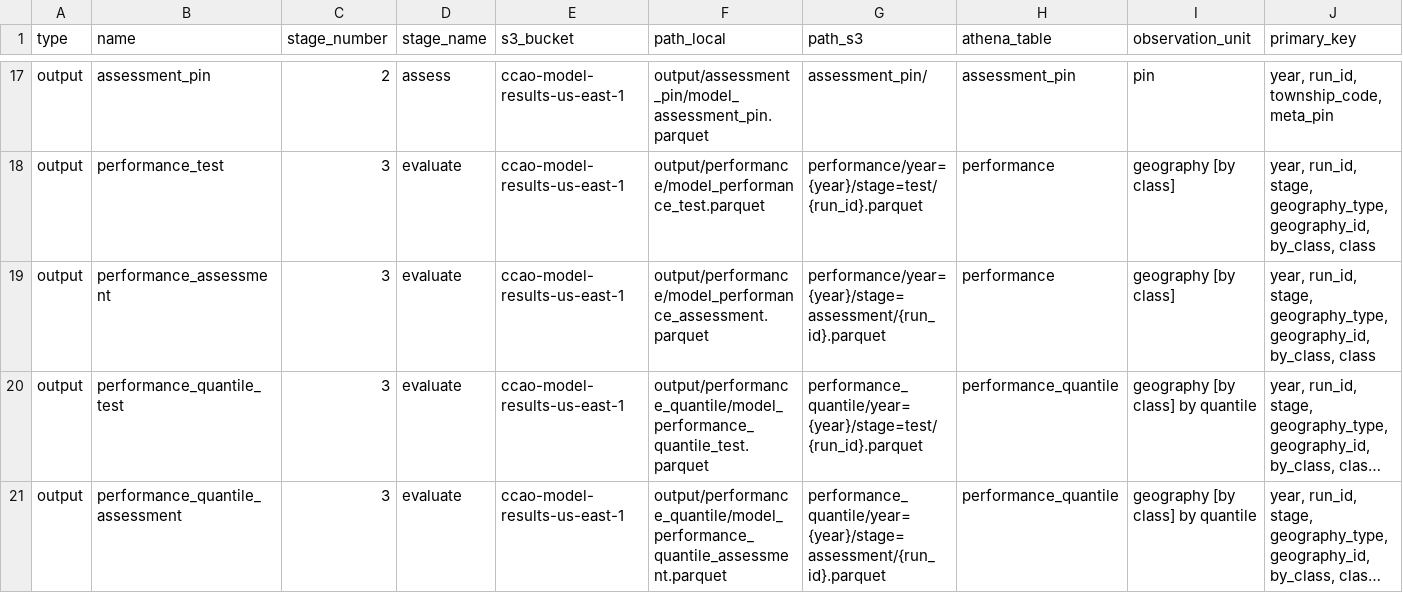
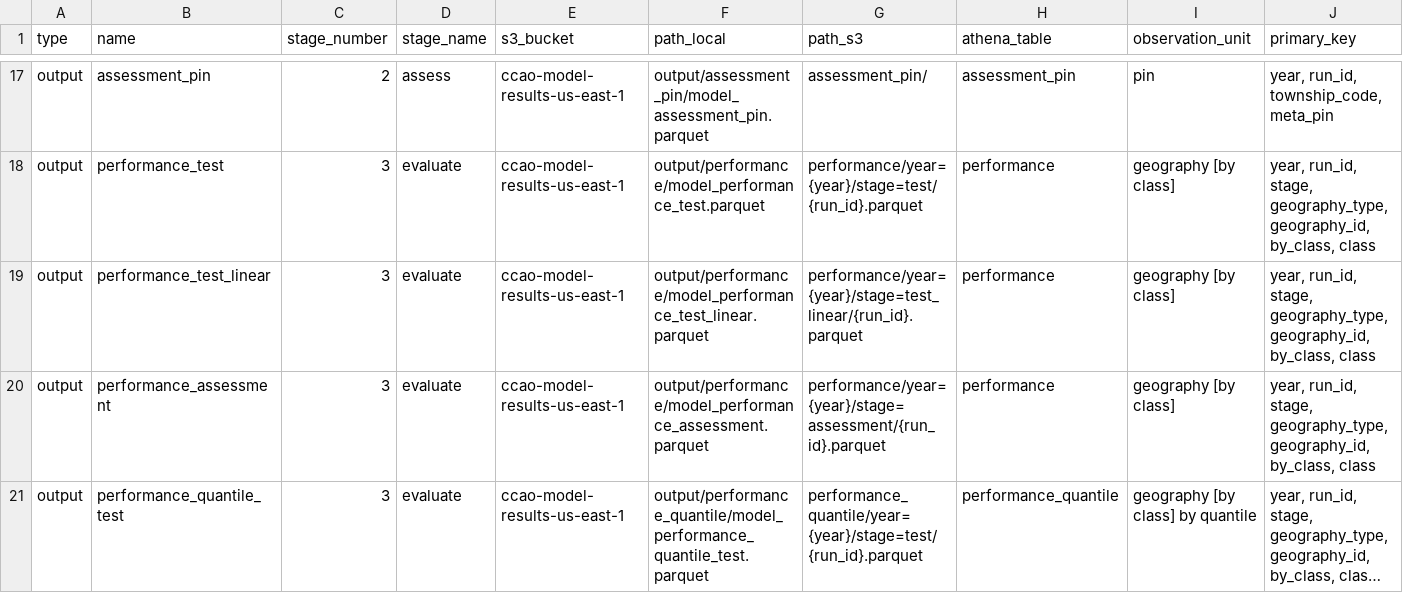
Before and after one commit to ccao-data/model-res-avm, a CSV file: misc/file_dict.csv, drawn as a sheet; only a part is shown, gaps mark what is left out; the shorter side is filled out with more unchanged rows; long unchanged cells end in …; rows hold the shown columns only; the diff covers the shown part only; the diff names each change by its address in the sheet, - before the commit and + after, or states it on an @@ line.

Commit message:
Add linear baseline stat calculation

```diff
--- a/misc/file_dict.csv
+++ b/misc/file_dict.csv
+row 19: output | performance_test_linear | 3 | evaluate | ccao-model-results-us-east-1 | output/performance/model_performance_test_linear.parquet | performance/year={year}/stage=test_linear/{run_id}.parquet | performance | geography [by class] | year, run_id, stage, geography_type, geography_id, by_class, class
```
Also changed, not shown: 1 added row elsewhere in this file, 2 other files.
